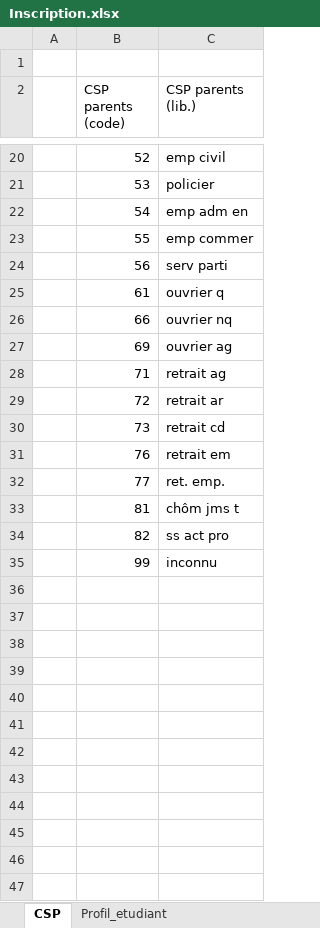
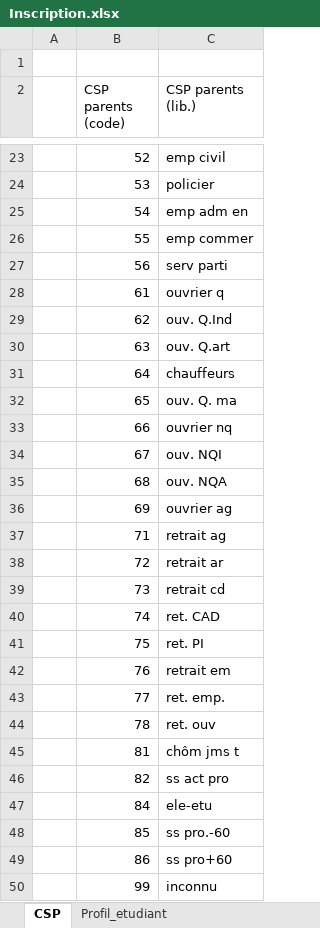
Before and after one commit to ove-ut3/apogee, an Excel workbook: data-raw/data/Inscription.xlsx, sheet CSP, drawn as a sheet; only a part is shown, gaps mark what is left out; values as stored, in another font and other column widths than the file's, no cell formats; the diff covers the shown part only; the diff names each change by its address in the sheet, - before the commit and + after, or states it on an @@ line.

```diff
--- a/data-raw/data/Inscription.xlsx (sheet CSP)
+++ b/data-raw/data/Inscription.xlsx (sheet CSP)
+row 29:  | 62 | ouv. Q.Ind
+row 30:  | 63 | ouv. Q.art
+row 31:  | 64 | chauffeurs
+row 32:  | 65 | ouv. Q. ma
+row 34:  | 67 | ouv. NQI
+row 35:  | 68 | ouv. NQA
+row 40:  | 74 | ret. CAD
+row 41:  | 75 | ret. PI
+row 44:  | 78 | ret. ouv
+row 47:  | 84 | ele-etu
+row 48:  | 85 | ss pro.-60
+row 49:  | 86 | ss pro+60
```
Also changed, not shown: 3 added rows elsewhere in this sheet, sheet Profil_etudiant, sheet Situation_sociale, sheet Bourse, cell formats, data-raw/data/Composante.xlsx, data-raw/data/Diplome.xlsx, 20 other files.
